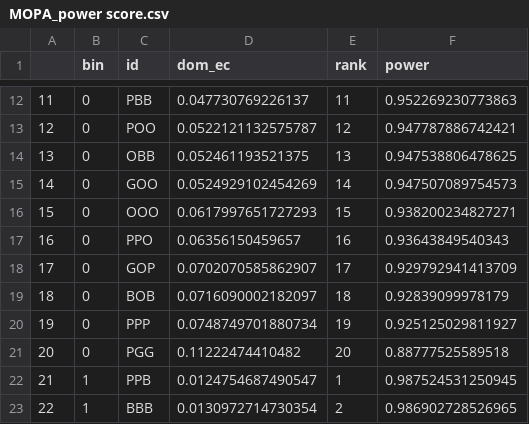
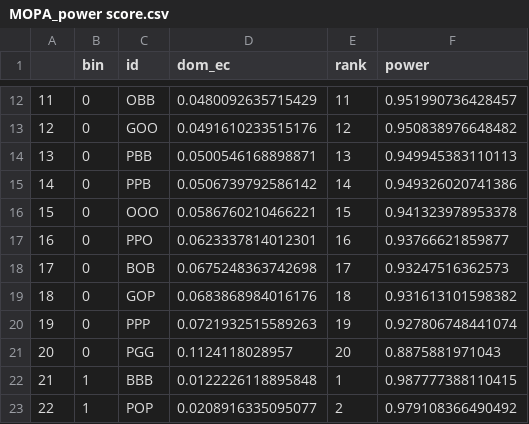
Before and after one commit to annemarievdmarel/Monk_rank_socialVSchar, a CSV file: output/MOPA_power score.csv, drawn as a sheet; only a part is shown, gaps mark what is left out; the diff covers the shown part only.

```diff
--- a/output/MOPA_power score.csv
+++ b/output/MOPA_power score.csv
@@ -12,12 +12,12 @@
-"11",0,"PBB",0.047730769226137,11,0.952269230773863
-"12",0,"POO",0.0522121132575787,12,0.947787886742421
-"13",0,"OBB",0.052461193521375,13,0.947538806478625
-"14",0,"GOO",0.0524929102454269,14,0.947507089754573
-"15",0,"OOO",0.0617997651727293,15,0.938200234827271
-"16",0,"PPO",0.06356150459657,16,0.93643849540343
-"17",0,"GOP",0.0702070585862907,17,0.929792941413709
-"18",0,"BOB",0.0716090002182097,18,0.92839099978179
-"19",0,"PPP",0.0748749701880734,19,0.925125029811927
-"20",0,"PGG",0.11222474410482,20,0.88777525589518
-"21",1,"PPB",0.0124754687490547,1,0.987524531250945
-"22",1,"BBB",0.0130972714730354,2,0.986902728526965
+"11",0,"OBB",0.0480092635715429,11,0.951990736428457
+"12",0,"GOO",0.0491610233515176,12,0.950838976648482
+"13",0,"PBB",0.0500546168898871,13,0.949945383110113
+"14",0,"PPB",0.0506739792586142,14,0.949326020741386
+"15",0,"OOO",0.0586760210466221,15,0.941323978953378
+"16",0,"PPO",0.0623337814012301,16,0.93766621859877
+"17",0,"BOB",0.0675248363742698,17,0.93247516362573
+"18",0,"GOP",0.0683868984016176,18,0.931613101598382
+"19",0,"PPP",0.0721932515589263,19,0.927806748441074
+"20",0,"PGG",0.1124118028957,20,0.8875881971043
+"21",1,"BBB",0.0122226118895848,1,0.987777388110415
+"22",1,"POP",0.0208916335095077,2,0.979108366490492
```
Also changed, not shown: 164 edited cells elsewhere in this file, output/2021_aginteractions_socialperturb.csv, 2 other files.
